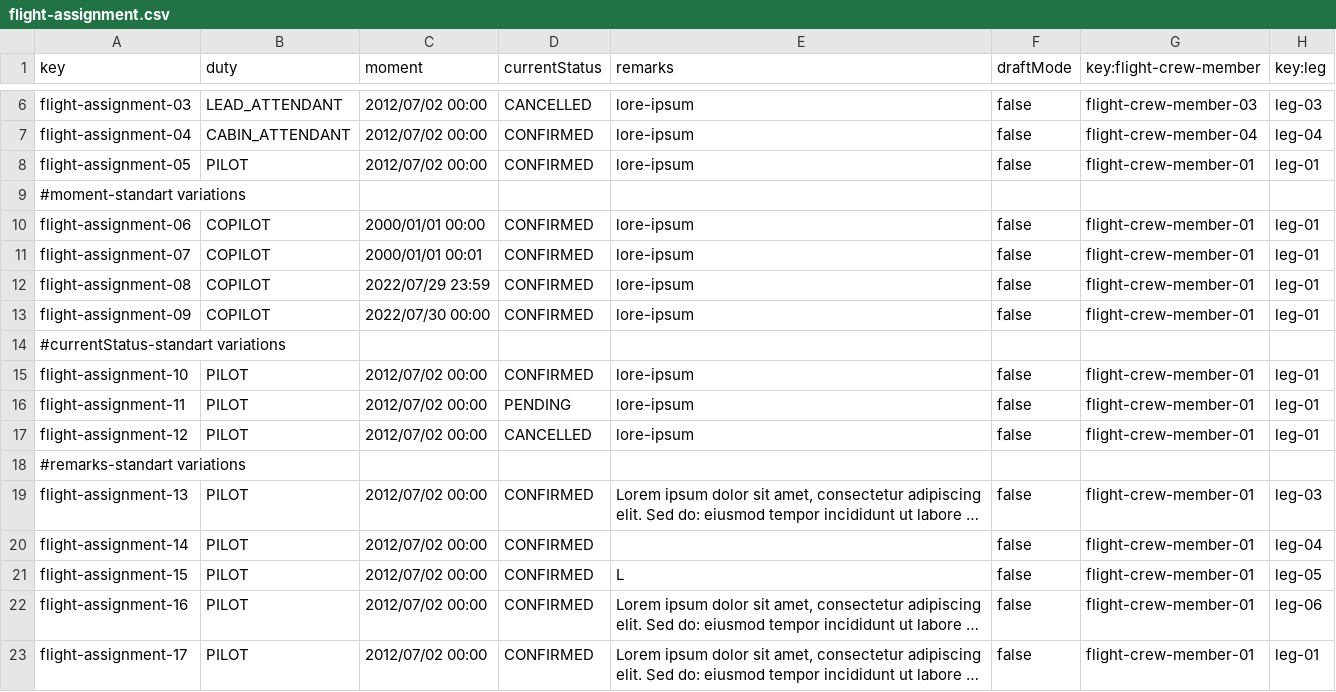
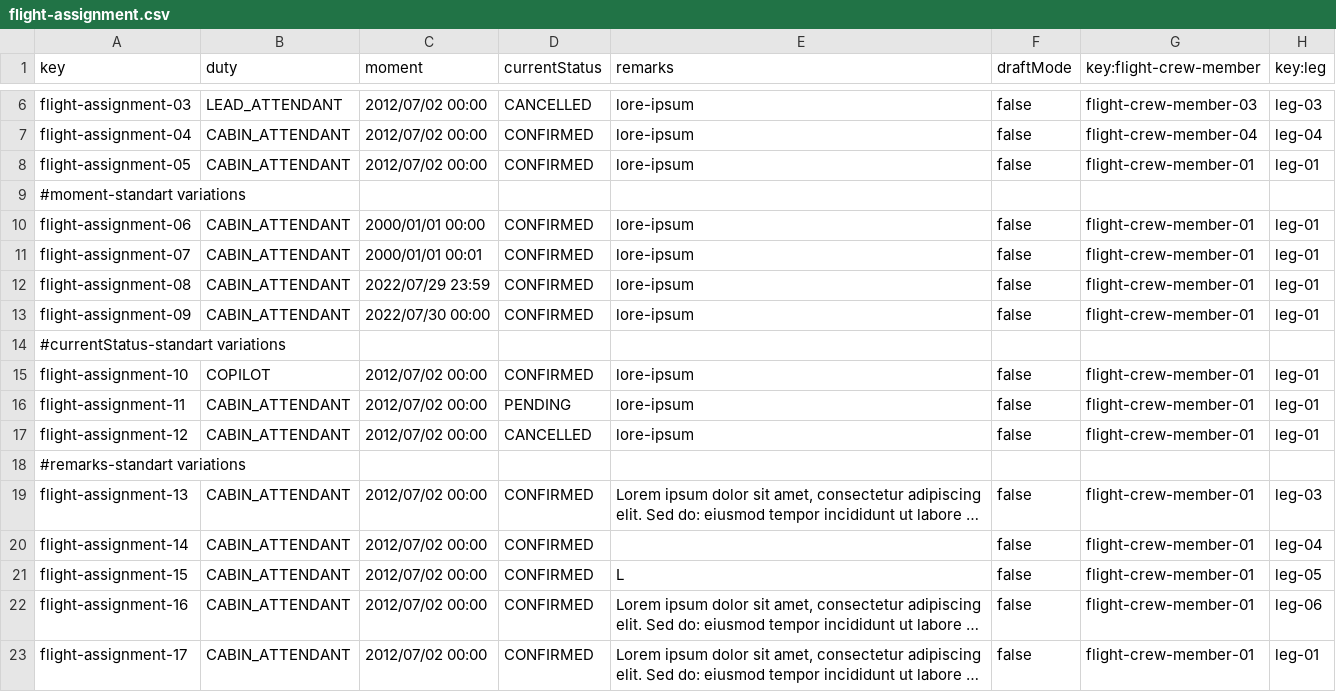
Before and after one commit to aaronma300604/DP2-C01-31, a CSV file: src/main/resources/WEB-INF/data/sample/flight-assignment.csv, drawn as a sheet; only a part is shown, gaps mark what is left out; long unchanged cells end in …; the diff names each change by its address in the sheet, - before the commit and + after, or states it on an @@ line.

```diff
--- a/src/main/resources/WEB-INF/data/sample/flight-assignment.csv
+++ b/src/main/resources/WEB-INF/data/sample/flight-assignment.csv
-B8 (duty): PILOT
+B8 (duty): CABIN_ATTENDANT
-B10:B13 (duty): COPILOT
+B10:B13 (duty): CABIN_ATTENDANT
-B15 (duty): PILOT
+B15 (duty): COPILOT
-B16:B17 (duty): PILOT
+B16:B17 (duty): CABIN_ATTENDANT
-B19:B23 (duty): PILOT
+B19:B23 (duty): CABIN_ATTENDANT
```
Also changed, not shown: src/main/resources/WEB-INF/data/sample/leg.csv, 6 other files.
